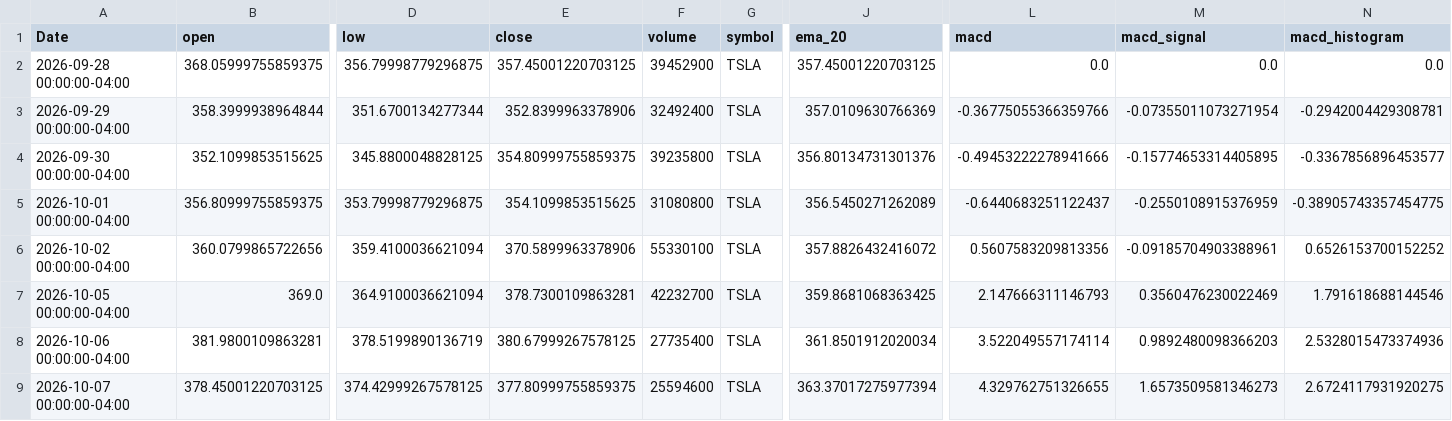
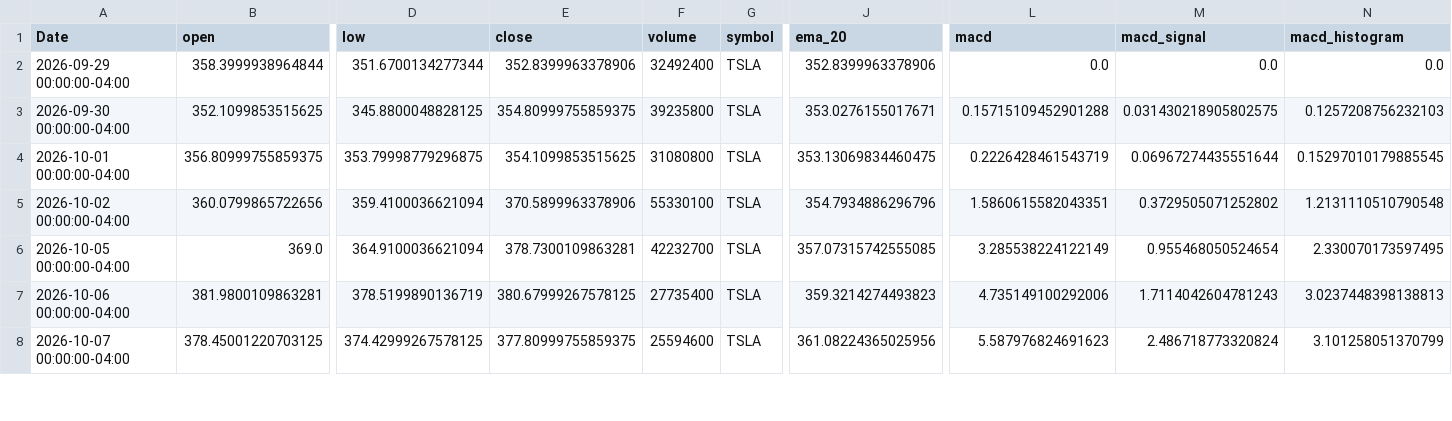
Before and after one commit to elrey85/Data-agent, a CSV file: analysis/TSLA_analysis.csv, drawn as a sheet; only a part is shown, gaps mark what is left out; removed rows and columns are numbered as before the commit, all else as after; rows hold the shown columns only; the diff covers the shown part only; the diff names each change by its address in the sheet, - before the commit and + after, or states it on an @@ line.

```diff
--- a/analysis/TSLA_analysis.csv
+++ b/analysis/TSLA_analysis.csv
-row 2: 2026-09-28 00:00:00-04:00 | 368.05999755859375 | 356.79998779296875 | 357.45001220703125 | 39452900 | TSLA | 357.45001220703125 | 0.0 | 0.0 | 0.0
-J2 (ema_20): 357.0109630766369
+J2 (ema_20): 352.8399963378906
-L2 (macd): -0.36775055366359766
+L2 (macd): 0.0
-M2 (macd_signal): -0.07355011073271954
+M2 (macd_signal): 0.0
-N2 (macd_histogram): -0.2942004429308781
+N2 (macd_histogram): 0.0
-J3 (ema_20): 356.80134731301376
+J3 (ema_20): 353.0276155017671
-L3 (macd): -0.49453222278941666
+L3 (macd): 0.15715109452901288
-M3 (macd_signal): -0.15774653314405895
+M3 (macd_signal): 0.031430218905802575
-N3 (macd_histogram): -0.3367856896453577
+N3 (macd_histogram): 0.1257208756232103
-J4 (ema_20): 356.5450271262089
+J4 (ema_20): 353.13069834460475
-L4 (macd): -0.6440683251122437
+L4 (macd): 0.2226428461543719
-M4 (macd_signal): -0.2550108915376959
+M4 (macd_signal): 0.06967274435551644
-N4 (macd_histogram): -0.38905743357454775
+N4 (macd_histogram): 0.15297010179885545
-J5 (ema_20): 357.8826432416072
+J5 (ema_20): 354.7934886296796
-L5 (macd): 0.5607583209813356
+L5 (macd): 1.5860615582043351
-M5 (macd_signal): -0.09185704903388961
+M5 (macd_signal): 0.3729505071252802
-N5 (macd_histogram): 0.6526153700152252
+N5 (macd_histogram): 1.2131110510790548
-J6 (ema_20): 359.8681068363425
+J6 (ema_20): 357.07315742555085
-L6 (macd): 2.147666311146793
+L6 (macd): 3.285538224122149
-M6 (macd_signal): 0.3560476230022469
+M6 (macd_signal): 0.955468050524654
-N6 (macd_histogram): 1.791618688144546
+N6 (macd_histogram): 2.330070173597495
-J7 (ema_20): 361.8501912020034
+J7 (ema_20): 359.3214274493823
-L7 (macd): 3.522049557174114
+L7 (macd): 4.735149100292006
-M7 (macd_signal): 0.9892480098366203
+M7 (macd_signal): 1.7114042604781243
-N7 (macd_histogram): 2.5328015473374936
+N7 (macd_histogram): 3.0237448398138813
-J8 (ema_20): 363.37017275977394
+J8 (ema_20): 361.08224365025956
-L8 (macd): 4.329762751326655
+L8 (macd): 5.587976824691623
-M8 (macd_signal): 1.6573509581346273
+M8 (macd_signal): 2.486718773320824
-N8 (macd_histogram): 2.6724117931920275
+N8 (macd_histogram): 3.101258051370799
```
Also changed, not shown: 1 added row and 68 edited cells elsewhere in this file, analysis/AAPL_analysis.csv, analysis/MSFT_analysis.csv, 4 other files.
